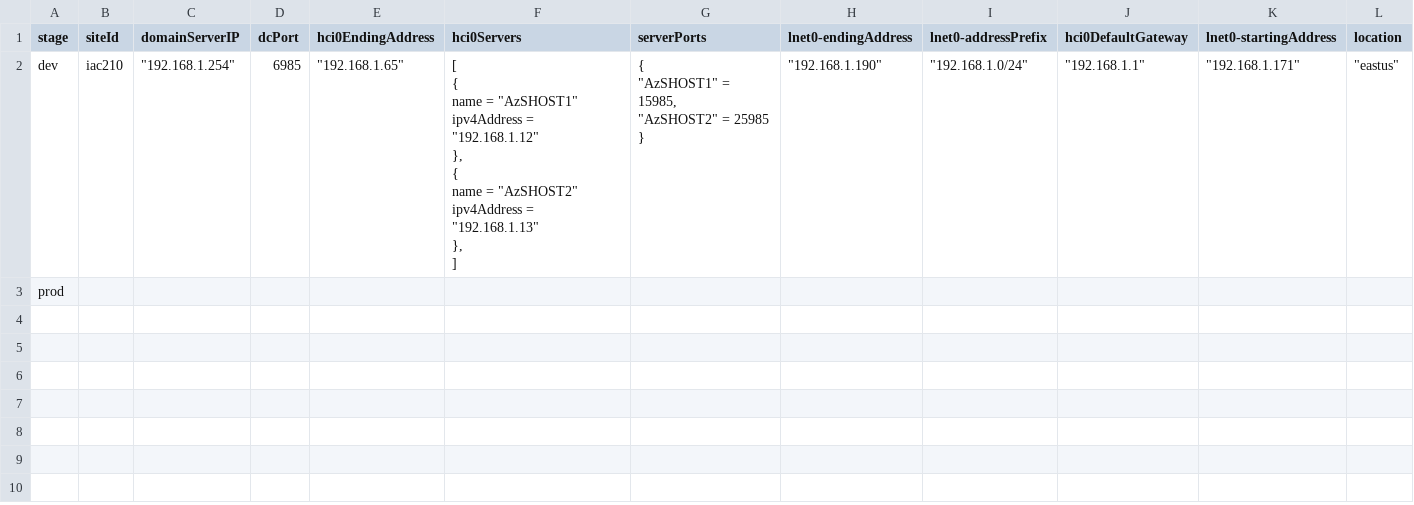
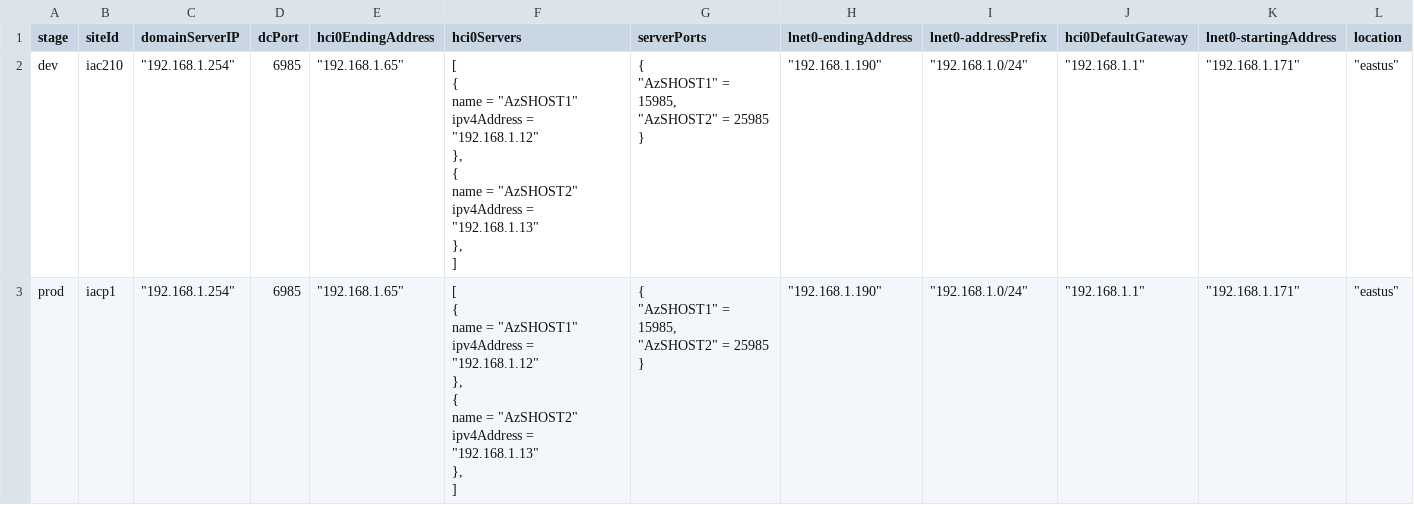
Before and after one commit to duzitong/testIaC, a CSV file: .azure/scale.csv, drawn as a sheet; only a part is shown; ↵ is a line break in a cell; the diff covers the shown part only; the diff names each change by its address in the sheet, - before the commit and + after, or states it on an @@ line.

Commit message:
add one prod site

```diff
--- a/.azure/scale.csv
+++ b/.azure/scale.csv
-B3 (siteId): (empty)
+B3 (siteId): iacp1
-C3 (domainServerIP): (empty)
+C3 (domainServerIP): "192.168.1.254"
-D3 (dcPort): (empty)
+D3 (dcPort): 6985
-E3 (hci0EndingAddress): (empty)
+E3 (hci0EndingAddress): "192.168.1.65"
-F3 (hci0Servers): (empty)
+F3 (hci0Servers): [ ↵ { ↵ name = "AzSHOST1" ↵ ipv4Address = "192.168.1.12" ↵ }, ↵ { ↵ name = "AzSHOST2" ↵ ipv4Address = "192.168.1.13" ↵ }, ↵ ]
-G3 (serverPorts): (empty)
+G3 (serverPorts): { ↵ "AzSHOST1" = 15985, ↵ "AzSHOST2" = 25985 ↵ }
-H3 (lnet0-endingAddress): (empty)
+H3 (lnet0-endingAddress): "192.168.1.190"
-I3 (lnet0-addressPrefix): (empty)
+I3 (lnet0-addressPrefix): "192.168.1.0/24"
-J3 (hci0DefaultGateway): (empty)
+J3 (hci0DefaultGateway): "192.168.1.1"
-K3 (lnet0-startingAddress): (empty)
+K3 (lnet0-startingAddress): "192.168.1.171"
-L3 (location): (empty)
+L3 (location): "eastus"
```
Also changed, not shown: 4 edited cells elsewhere in this file.
